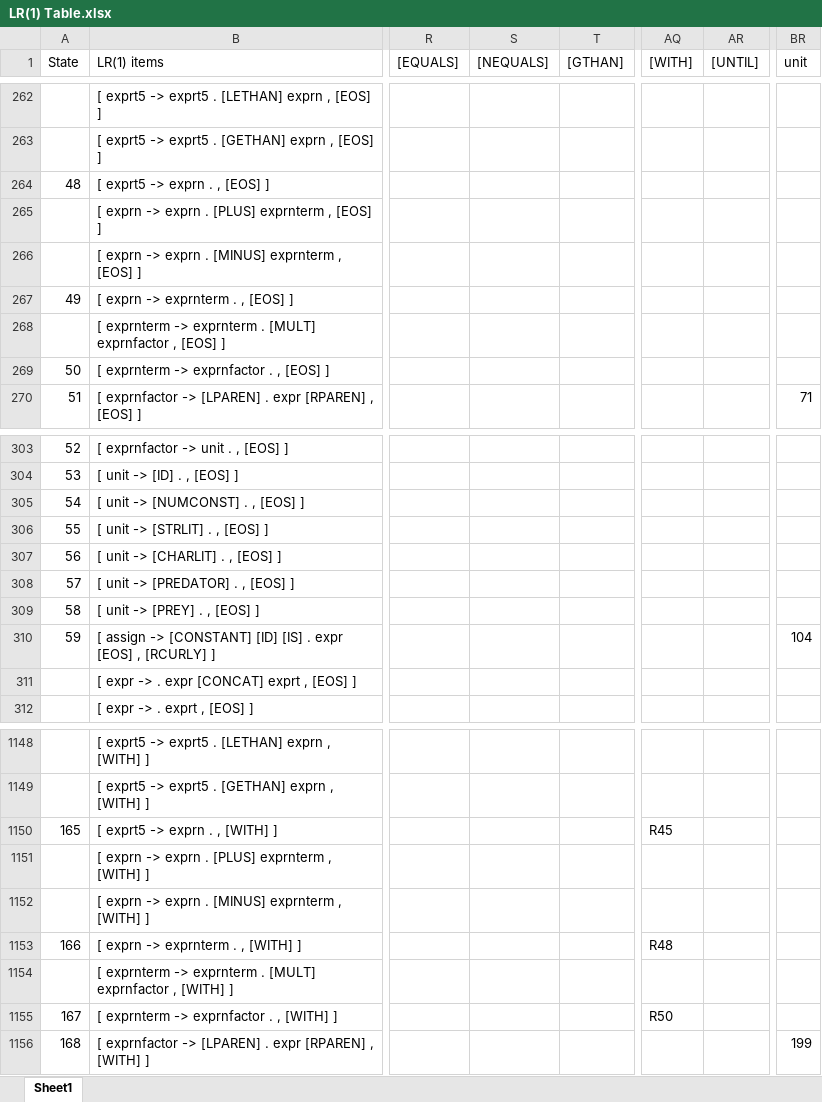
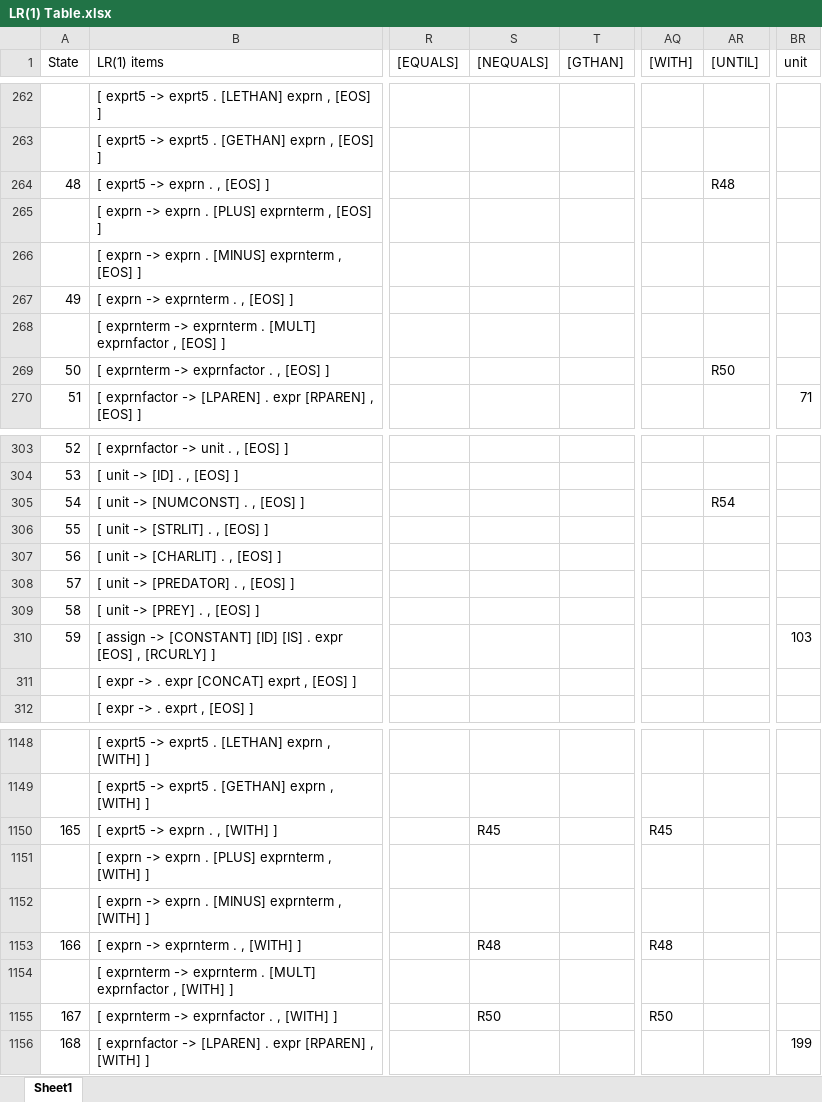
Before and after one commit to LuisSayyy/TaxoCode, an Excel workbook: LR(1) Table.xlsx, sheet Sheet1, drawn as a sheet; only a part is shown, gaps mark what is left out; values as stored, in another font and other column widths than the file's, no cell formats; the diff covers the shown part only; the diff names each change by its address in the sheet, - before the commit and + after, or states it on an @@ line.

```diff
--- a/LR(1) Table.xlsx (sheet Sheet1)
+++ b/LR(1) Table.xlsx (sheet Sheet1)
-AR264 ([UNTIL]): (empty)
+AR264 ([UNTIL]): R48
-AR269 ([UNTIL]): (empty)
+AR269 ([UNTIL]): R50
-AR305 ([UNTIL]): (empty)
+AR305 ([UNTIL]): R54
-BR310 (unit): 104
+BR310 (unit): 103
-S1150 ([NEQUALS]): (empty)
+S1150 ([NEQUALS]): R45
-S1153 ([NEQUALS]): (empty)
+S1153 ([NEQUALS]): R48
-S1155 ([NEQUALS]): (empty)
+S1155 ([NEQUALS]): R50
```
Also changed, not shown: 30 edited cells elsewhere in this sheet, cell formats, 1 other file.
